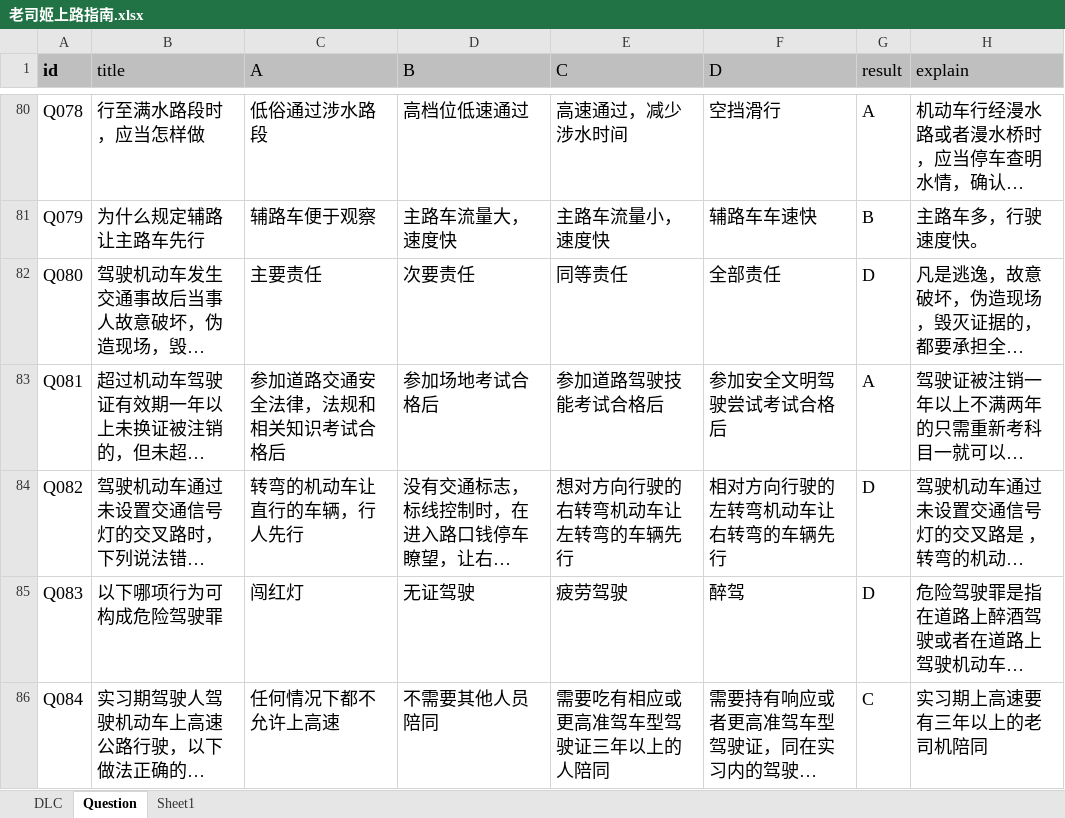
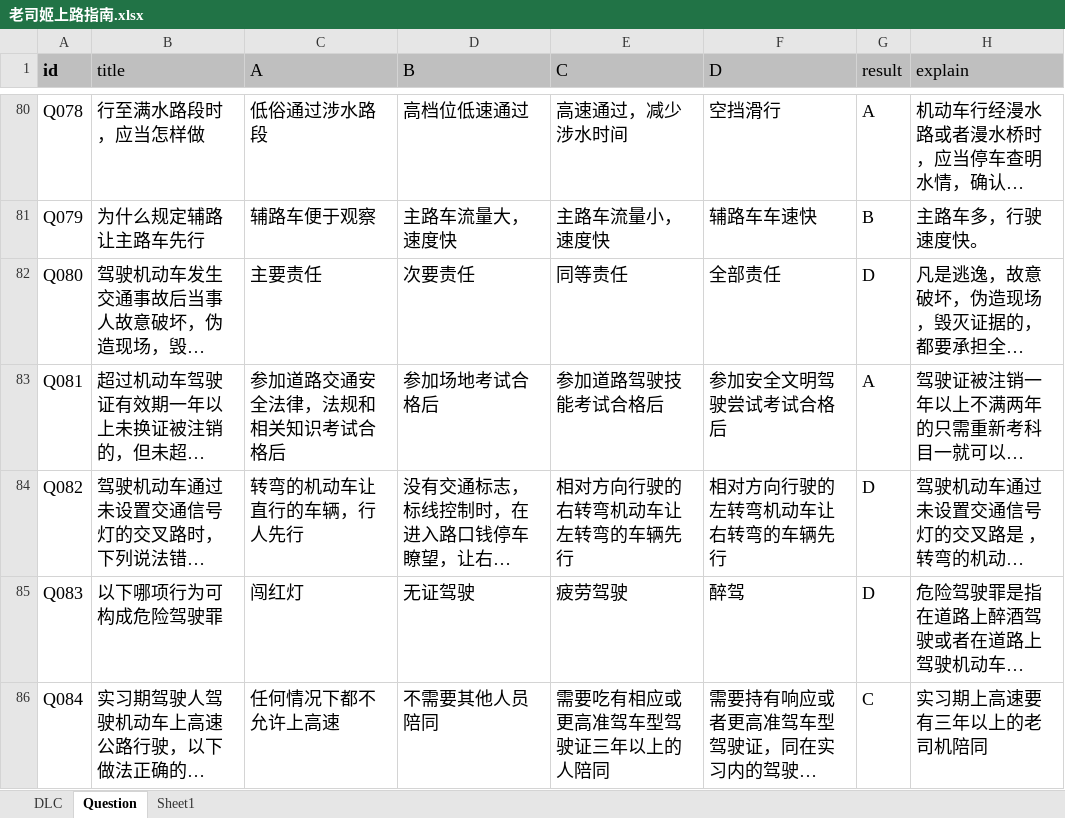
Before and after one commit to zzmingo/PuzzleSister, an Excel workbook: xlsx/builtin/老司姬上路指南.xlsx, sheet Question, drawn as a sheet; only a part is shown, gaps mark what is left out; long unchanged cells end in …; values as stored, in another font and other column widths than the file's, no borders; the diff names each change by its address in the sheet, - before the commit and + after, or states it on an @@ line.

```diff
--- a/xlsx/builtin/老司姬上路指南.xlsx (sheet Question)
+++ b/xlsx/builtin/老司姬上路指南.xlsx (sheet Question)
-E84 (C): 想对方向行驶的右转弯机动车让左转弯的车辆先行
+E84 (C): 相对方向行驶的右转弯机动车让左转弯的车辆先行
```
Also changed, not shown: xlsx/builtin/资深玩家再进化1.xlsx, xlsx/builtin/资深玩家再进化2.xlsx, 3 other files.
